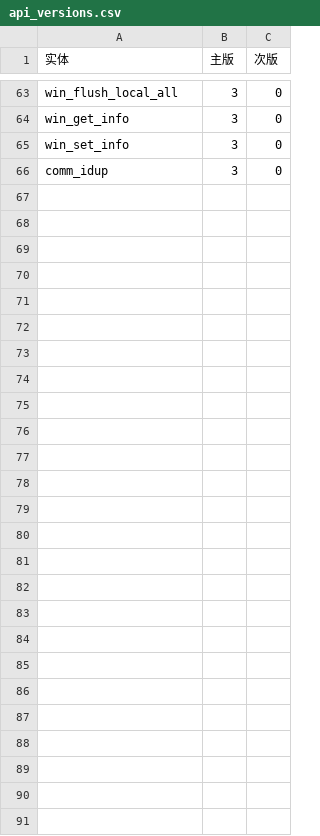
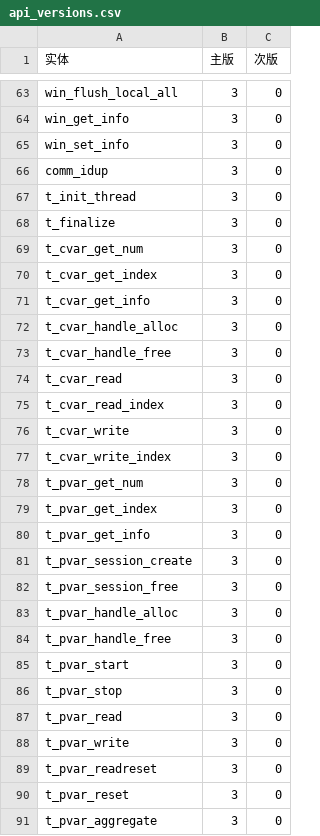
Before and after one commit to UniMPI/UniMPI, a CSV file: tools/api_versions.csv, drawn as a sheet; only a part is shown, gaps mark what is left out.

Commit message:
build(gate): register mpi_t_tools cluster and MPI_T version guards

```diff
--- a/tools/api_versions.csv
+++ b/tools/api_versions.csv
@@ -66 +66,26 @@ win_set_info,3,0
 comm_idup,3,0
+t_init_thread,3,0
+t_finalize,3,0
+t_cvar_get_num,3,0
+t_cvar_get_index,3,0
+t_cvar_get_info,3,0
+t_cvar_handle_alloc,3,0
+t_cvar_handle_free,3,0
+t_cvar_read,3,0
+t_cvar_read_index,3,0
+t_cvar_write,3,0
+t_cvar_write_index,3,0
+t_pvar_get_num,3,0
+t_pvar_get_index,3,0
+t_pvar_get_info,3,0
+t_pvar_session_create,3,0
+t_pvar_session_free,3,0
+t_pvar_handle_alloc,3,0
+t_pvar_handle_free,3,0
+t_pvar_start,3,0
+t_pvar_stop,3,0
+t_pvar_read,3,0
+t_pvar_write,3,0
+t_pvar_readreset,3,0
+t_pvar_reset,3,0
+t_pvar_aggregate,3,0
```
Also changed, not shown: tools/versioned_clusters.csv, 9 other files.
